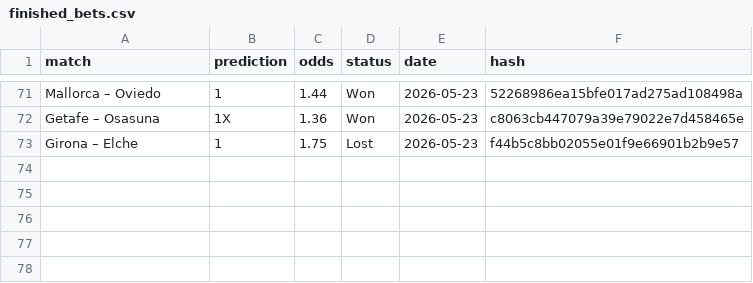
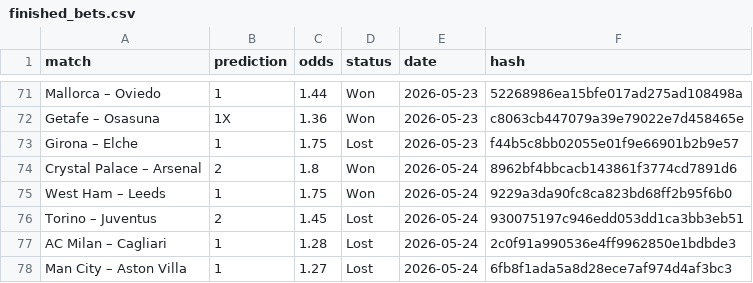
Before and after one commit to dchumari/bet-history, a CSV file: data/finished_bets.csv, drawn as a sheet; only a part is shown, gaps mark what is left out.

```diff
--- a/data/finished_bets.csv
+++ b/data/finished_bets.csv
@@ -73 +73,6 @@ Getafe – Osasuna,1X,1.36,Won,2026-05-23,c8063cb447079a39e79022e7d458465e
 Girona – Elche,1,1.75,Lost,2026-05-23,f44b5c8bb02055e01f9e66901b2b9e57
+Crystal Palace – Arsenal,2,1.8,Won,2026-05-24,8962bf4bbcacb143861f3774cd7891d6
+West Ham – Leeds,1,1.75,Won,2026-05-24,9229a3da90fc8ca823bd68ff2b95f6b0
+Torino – Juventus,2,1.45,Lost,2026-05-24,930075197c946edd053dd1ca3bb3eb51
+AC Milan – Cagliari,1,1.28,Lost,2026-05-24,2c0f91a990536e4ff9962850e1bdbde3
+Man City – Aston Villa,1,1.27,Lost,2026-05-24,6fb8f1ada5a8d28ece7af974d4af3bc3
```
Also changed, not shown: 1 other file.
